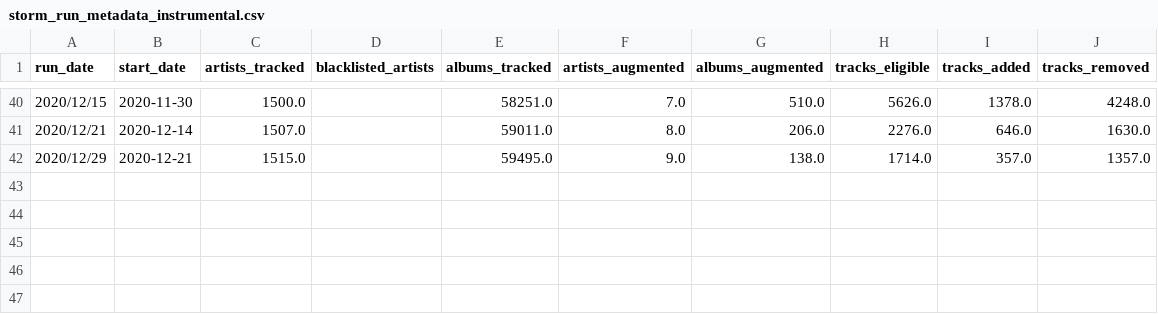
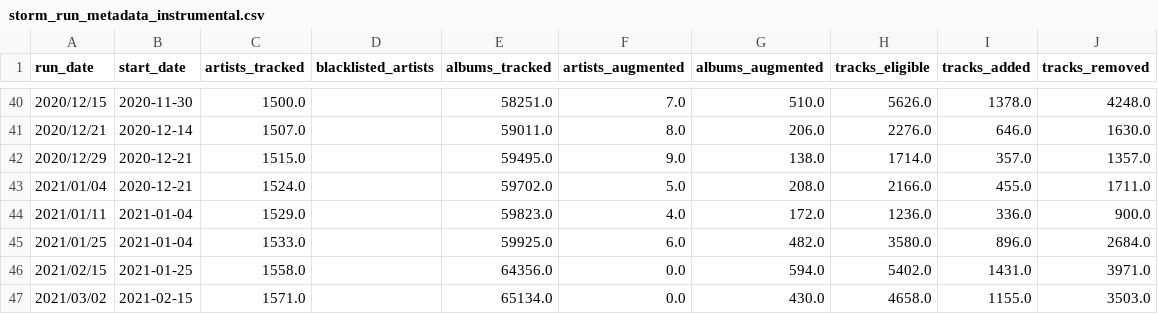
Before and after one commit to ATawzer/Storm-Old, a CSV file: data/storm_run_metadata_instrumental.csv, drawn as a sheet; only a part is shown, gaps mark what is left out.

```diff
--- a/data/storm_run_metadata_instrumental.csv
+++ b/data/storm_run_metadata_instrumental.csv
@@ -42 +42,6 @@ run_date,start_date,artists_tracked,blacklisted_artists,albums_tracked,artists_a
 2020/12/29,2020-12-21,1515.0,,59495.0,9.0,138.0,1714.0,357.0,1357.0
+2021/01/04,2020-12-21,1524.0,,59702.0,5.0,208.0,2166.0,455.0,1711.0
+2021/01/11,2021-01-04,1529.0,,59823.0,4.0,172.0,1236.0,336.0,900.0
+2021/01/25,2021-01-04,1533.0,,59925.0,6.0,482.0,3580.0,896.0,2684.0
+2021/02/15,2021-01-25,1558.0,,64356.0,0.0,594.0,5402.0,1431.0,3971.0
+2021/03/02,2021-02-15,1571.0,,65134.0,0.0,430.0,4658.0,1155.0,3503.0
```
Also changed, not shown: data/storm_artists_instrumental.csv, data/storm_blacklist_instrumental.csv, 3 other files.
